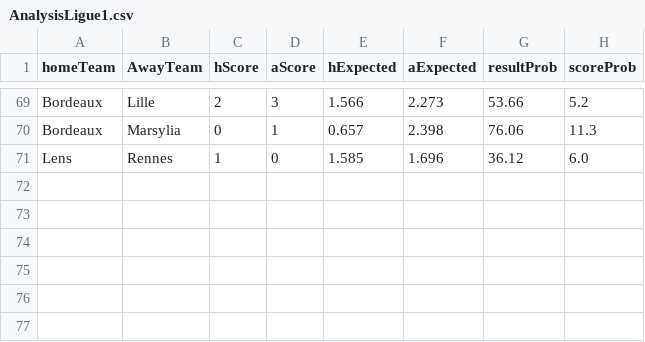
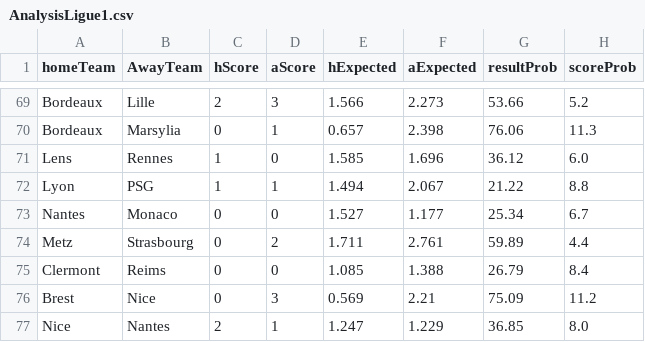
Before and after one commit to sewcio543/predictions, a CSV file: AnalysisLigue1.csv, drawn as a sheet; only a part is shown, gaps mark what is left out; the diff names each change by its address in the sheet, - before the commit and + after, or states it on an @@ line.

```diff
--- a/AnalysisLigue1.csv
+++ b/AnalysisLigue1.csv
+row 72: Lyon | PSG | 1 | 1 | 1.494 | 2.067 | 21.22 | 8.8
+row 73: Nantes | Monaco | 0 | 0 | 1.527 | 1.177 | 25.34 | 6.7
+row 74: Metz | Strasbourg | 0 | 2 | 1.711 | 2.761 | 59.89 | 4.4
+row 75: Clermont | Reims | 0 | 0 | 1.085 | 1.388 | 26.79 | 8.4
+row 76: Brest | Nice | 0 | 3 | 0.569 | 2.21 | 75.09 | 11.2
+row 77: Nice | Nantes | 2 | 1 | 1.247 | 1.229 | 36.85 | 8.0
```
Also changed, not shown: AnalysisBundesliga.csv, AnalysisLaLiga.csv, 10 other files.
